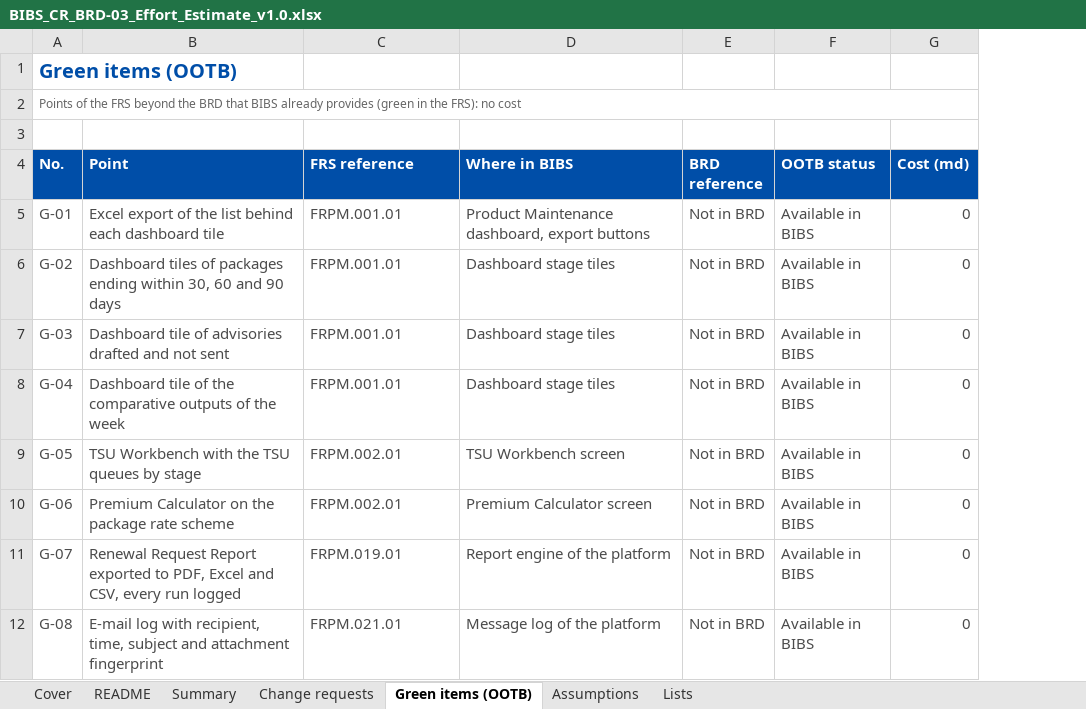
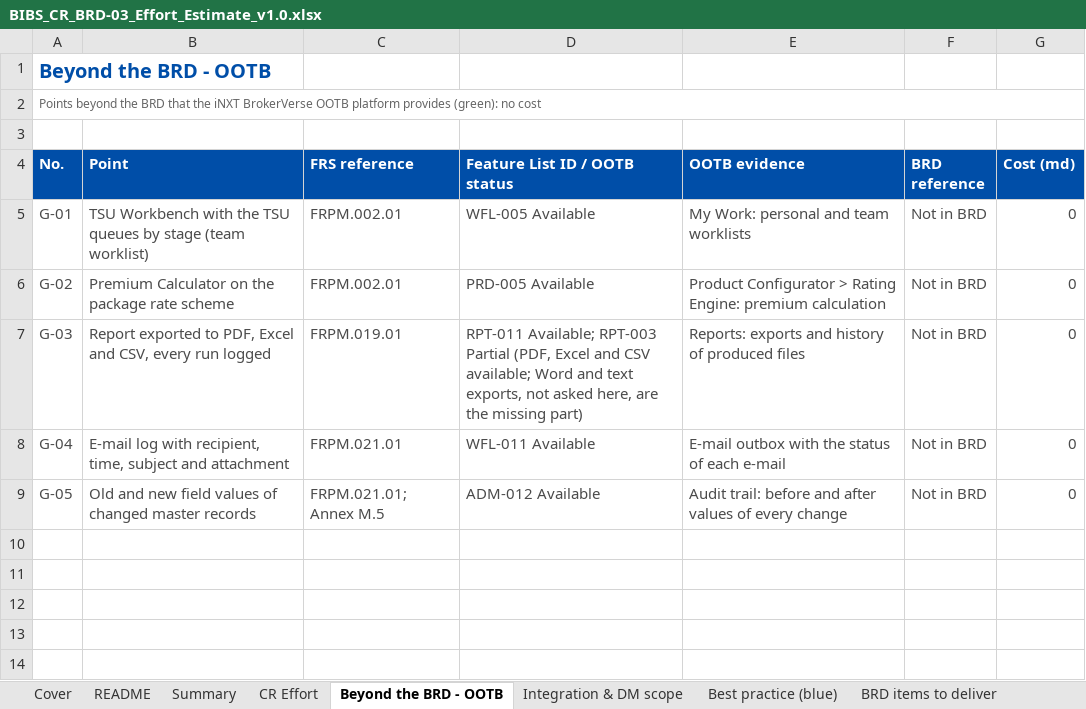
Before and after one commit to IortaTexhNXT-DEV/FinVerse, an Excel workbook: docs/deliverables/out/Programme/BDOI_Template_FRS/BRD-03_Product_Maintenance/BIBS_CR_BRD-03_Effort_Estimate_v1.0.xlsx, sheet Beyond the BRD - OOTB, drawn as a sheet; values as stored, in another font and other column widths than the file's, no borders; conditional formats not drawn; removed rows and columns are numbered as before the commit, all else as after; the diff names each change by its address in the sheet, - before the commit and + after, or states it on an @@ line.

```diff
--- a/docs/deliverables/out/Programme/BDOI_Template_FRS/BRD-03_Product_Maintenance/BIBS_CR_BRD-03_Effort_Estimate_v1.0.xlsx (sheet Beyond the BRD - OOTB)
+++ b/docs/deliverables/out/Programme/BDOI_Template_FRS/BRD-03_Product_Maintenance/BIBS_CR_BRD-03_Effort_Estimate_v1.0.xlsx (sheet Beyond the BRD - OOTB)
-sheet tab: Change requests
+sheet tab: CR Effort
-sheet tab: Green items (OOTB)
+sheet tab: Beyond the BRD - OOTB
+sheet tab: Integration & DM scope
+sheet tab: Best practice (blue)
+sheet tab: BRD items to deliver
+column E (OOTB evidence), rows 5-9: My Work: personal and team worklists | Product Configurator > Rating Engine: premium calculation | Reports: exports and history of produced files | E-mail outbox with the status of each e-mail | Audit trail: before and after values of every change
-column F (OOTB status), rows 5-9: all Available in BIBS
-A1 (No.): Green items (OOTB)
+A1 (No.): Beyond the BRD - OOTB
-A2 (No.): Points of the FRS beyond the BRD that BIBS already provides (green in the FRS): no cost
+A2 (No.): Points beyond the BRD that the iNXT BrokerVerse OOTB platform provides (green): no cost
-D4: Where in BIBS
+D4: Feature List ID / OOTB status
-B5 (Point): Excel export of the list behind each dashboard tile
+B5 (Point): TSU Workbench with the TSU queues by stage (team worklist)
-C5:C6 (FRS reference): FRPM.001.01
+C5:C6 (FRS reference): FRPM.002.01
-D5 (Feature List ID / OOTB status): Product Maintenance dashboard, export buttons
+D5 (Feature List ID / OOTB status): WFL-005 Available
-B6 (Point): Dashboard tiles of packages ending within 30, 60 and 90 days
+B6 (Point): Premium Calculator on the package rate scheme
-D6 (Feature List ID / OOTB status): Dashboard stage tiles
+D6 (Feature List ID / OOTB status): PRD-005 Available
-B7 (Point): Dashboard tile of advisories drafted and not sent
+B7 (Point): Report exported to PDF, Excel and CSV, every run logged
-C7 (FRS reference): FRPM.001.01
+C7 (FRS reference): FRPM.019.01
-D7 (Feature List ID / OOTB status): Dashboard stage tiles
+D7 (Feature List ID / OOTB status): RPT-011 Available; RPT-003 Partial (PDF, Excel and CSV available; Word and text exports, not asked here, are the missing part)
-B8 (Point): Dashboard tile of the comparative outputs of the week
+B8 (Point): E-mail log with recipient, time, subject and attachment
-C8 (FRS reference): FRPM.001.01
+C8 (FRS reference): FRPM.021.01
-D8 (Feature List ID / OOTB status): Dashboard stage tiles
+D8 (Feature List ID / OOTB status): WFL-011 Available
-B9 (Point): TSU Workbench with the TSU queues by stage
+B9 (Point): Old and new field values of changed master records
-C9 (FRS reference): FRPM.002.01
+C9 (FRS reference): FRPM.021.01; Annex M.5
-D9 (Feature List ID / OOTB status): TSU Workbench screen
+D9 (Feature List ID / OOTB status): ADM-012 Available
-row 10: G-06 | Premium Calculator on the package rate scheme | FRPM.002.01 | Premium Calculator screen | Not in BRD | Available in BIBS | 0
-row 11: G-07 | Renewal Request Report exported to PDF, Excel and CSV, every run logged | FRPM.019.01 | Report engine of the platform | Not in BRD | Available in BIBS | 0
-row 12: G-08 | E-mail log with recipient, time, subject and attachment fingerprint | FRPM.021.01 | Message log of the platform | Not in BRD | Available in BIBS | 0
```
Also changed, not shown: sheet README, sheet CR Effort, sheet Cover, sheet Summary, sheet Lists, sheet Assumptions, charts or pictures, docs/deliverables/out/Programme/BDOI_Template_FRS/BRD-02_Operations_Cashiering/BIBS_CR_BRD-02_Change_Request_Register_v1.0.xlsx, docs/deliverables/out/Programme/BDOI_Template_FRS/BRD-02_Operations_Cashiering/BIBS_FitGap_BRD-02_BRD_vs_OOTB_vs_Best_Practice_v1.0.xlsx, 38 other files.
